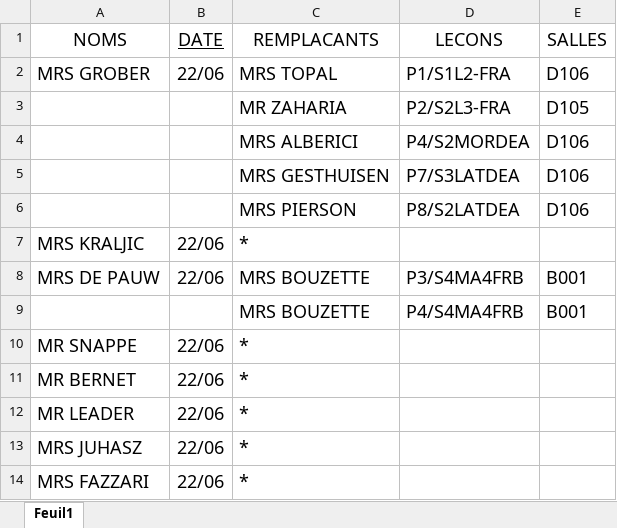
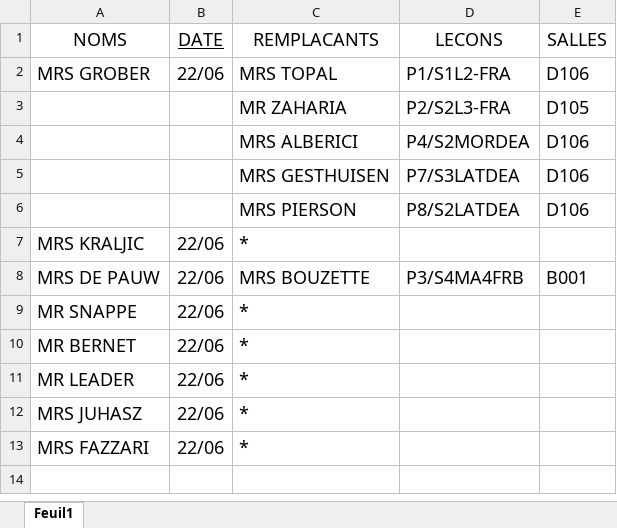
Before and after one commit to MAM-ICT-ADMIN/absences-sec, an Excel workbook: Absences_Sharepoint.xlsx, sheet Feuil1, drawn as a sheet; values as stored, in another font and other column widths than the file's, no borders; the diff names each change by its address in the sheet, - before the commit and + after, or states it on an @@ line.

Commit message:
MAJ absences 2026-06-22 09:40

```diff
--- a/Absences_Sharepoint.xlsx (sheet Feuil1)
+++ b/Absences_Sharepoint.xlsx (sheet Feuil1)
-row 9:  |  | MRS BOUZETTE | P4/S4MA4FRB | B001
```
